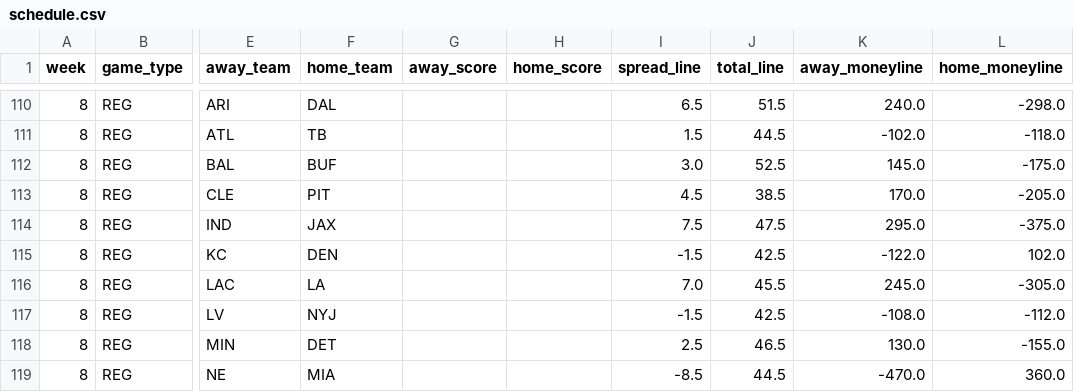
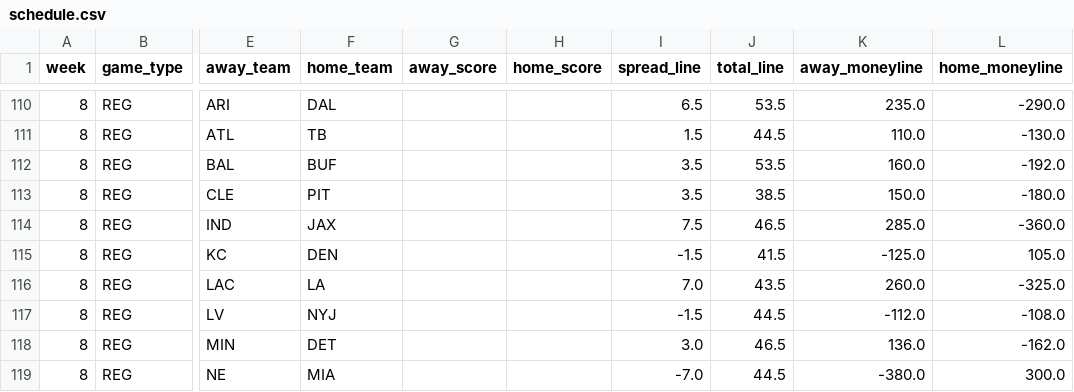
Before and after one commit to JimmyMick/nfl-pickem, a CSV file: predictions/cloud/schedule.csv, drawn as a sheet; only a part is shown, gaps mark what is left out; the diff covers the shown part only; the diff names each change by its address in the sheet, - before the commit and + after, or states it on an @@ line.

```diff
--- a/predictions/cloud/schedule.csv
+++ b/predictions/cloud/schedule.csv
-J110 (total_line): 51.5
+J110 (total_line): 53.5
-K110 (away_moneyline): 240.0
+K110 (away_moneyline): 235.0
-L110 (home_moneyline): -298.0
+L110 (home_moneyline): -290.0
-K111 (away_moneyline): -102.0
+K111 (away_moneyline): 110.0
-L111 (home_moneyline): -118.0
+L111 (home_moneyline): -130.0
-I112 (spread_line): 3.0
+I112 (spread_line): 3.5
-J112 (total_line): 52.5
+J112 (total_line): 53.5
-K112 (away_moneyline): 145.0
+K112 (away_moneyline): 160.0
-L112 (home_moneyline): -175.0
+L112 (home_moneyline): -192.0
-I113 (spread_line): 4.5
+I113 (spread_line): 3.5
-K113 (away_moneyline): 170.0
+K113 (away_moneyline): 150.0
-L113 (home_moneyline): -205.0
+L113 (home_moneyline): -180.0
-J114 (total_line): 47.5
+J114 (total_line): 46.5
-K114 (away_moneyline): 295.0
+K114 (away_moneyline): 285.0
-L114 (home_moneyline): -375.0
+L114 (home_moneyline): -360.0
-J115 (total_line): 42.5
+J115 (total_line): 41.5
-K115 (away_moneyline): -122.0
+K115 (away_moneyline): -125.0
-L115 (home_moneyline): 102.0
+L115 (home_moneyline): 105.0
-J116 (total_line): 45.5
+J116 (total_line): 43.5
-K116 (away_moneyline): 245.0
+K116 (away_moneyline): 260.0
-L116 (home_moneyline): -305.0
+L116 (home_moneyline): -325.0
-J117 (total_line): 42.5
+J117 (total_line): 44.5
-K117 (away_moneyline): -108.0
+K117 (away_moneyline): -112.0
-L117 (home_moneyline): -112.0
+L117 (home_moneyline): -108.0
-I118 (spread_line): 2.5
+I118 (spread_line): 3.0
-K118 (away_moneyline): 130.0
+K118 (away_moneyline): 136.0
-L118 (home_moneyline): -155.0
+L118 (home_moneyline): -162.0
-I119 (spread_line): -8.5
+I119 (spread_line): -7.0
-K119 (away_moneyline): -470.0
+K119 (away_moneyline): -380.0
-L119 (home_moneyline): 360.0
+L119 (home_moneyline): 300.0
```
Also changed, not shown: 66 edited cells elsewhere in this file, predictions/cloud/graded_games.csv, predictions/cloud/paper_nonelo_plays.csv, 3 other files.
